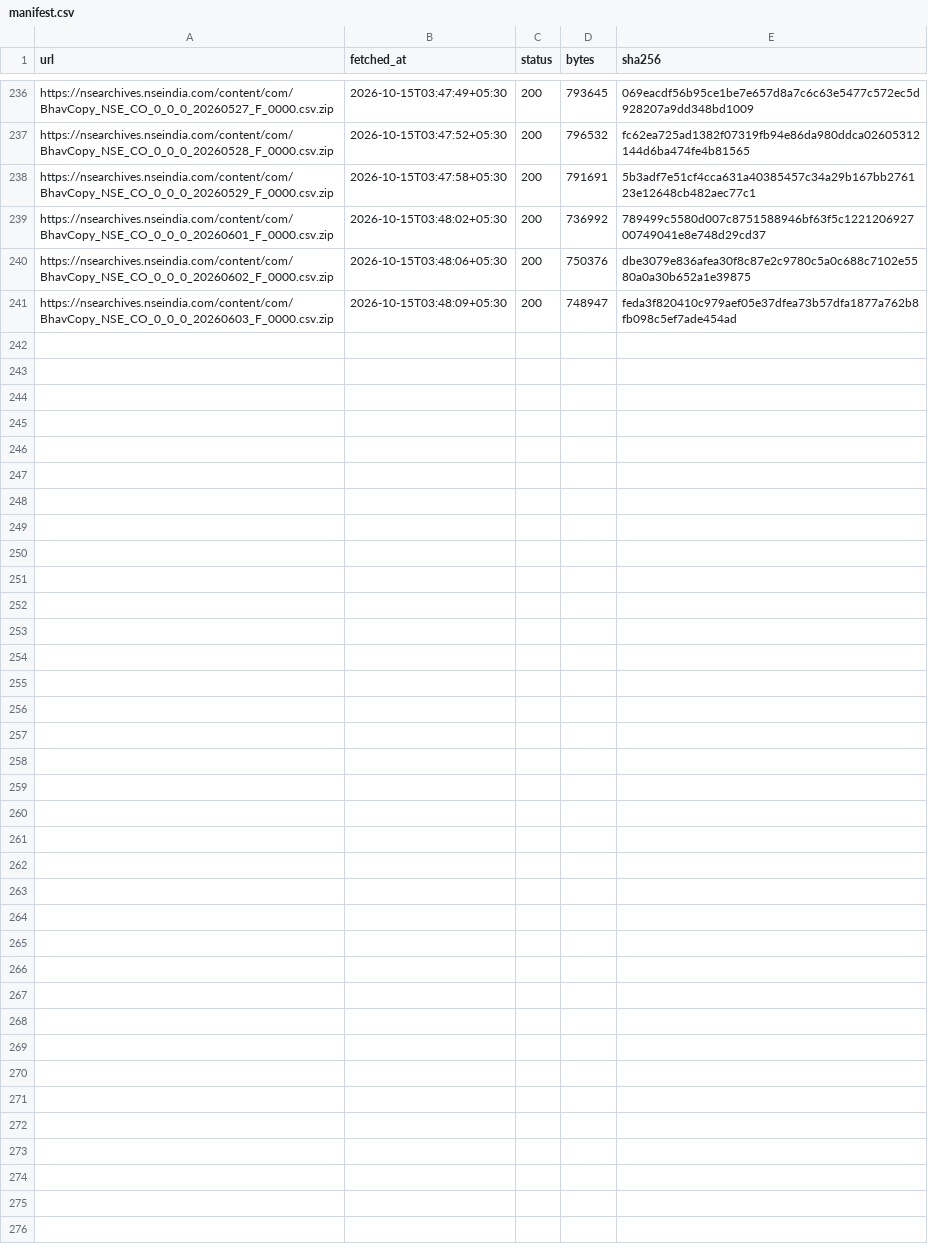
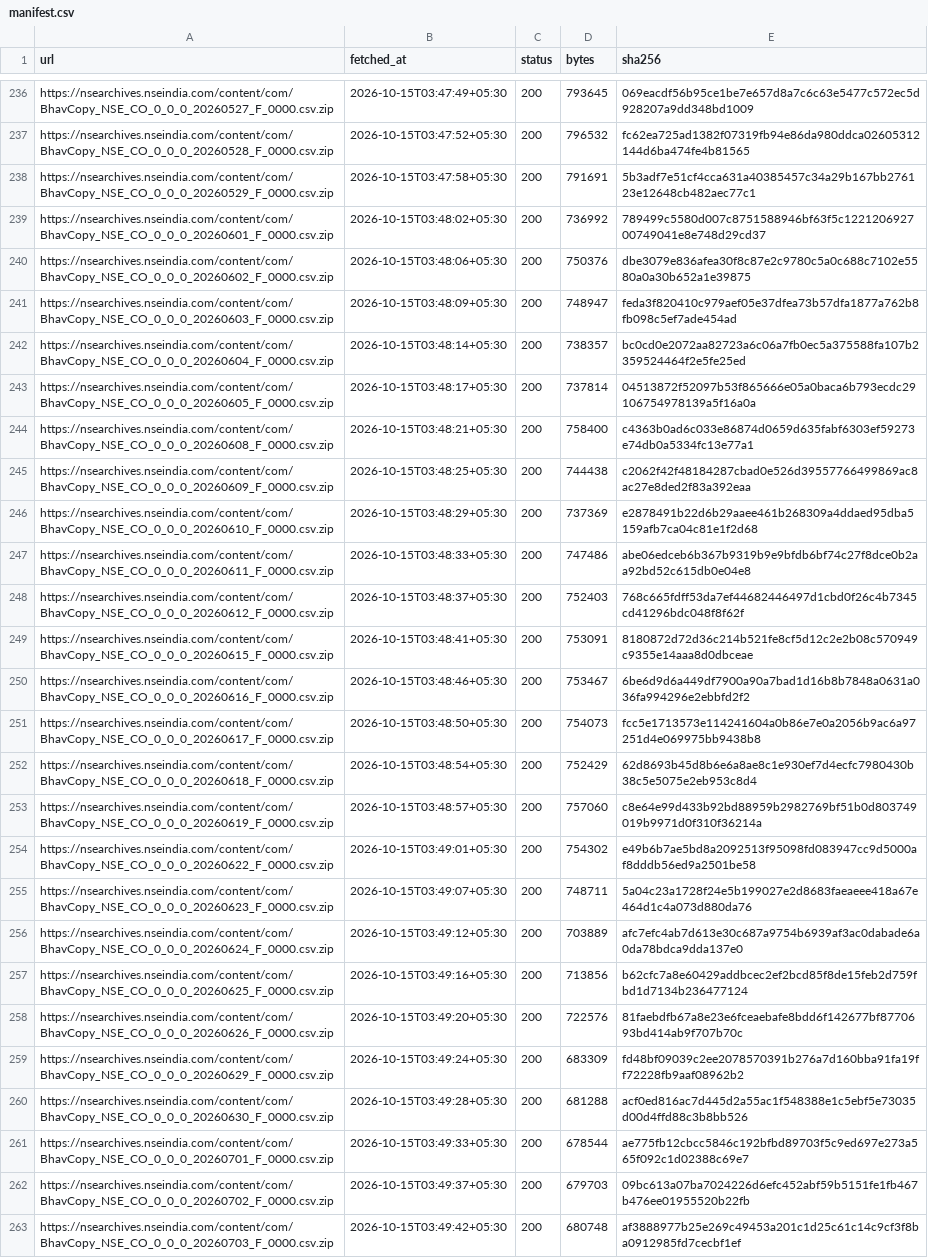
Before and after one commit to Sanyam-Jain1/energy-derivatives, a CSV file: raw/manifest.csv, drawn as a sheet; only a part is shown, gaps mark what is left out; the diff names each change by its address in the sheet, - before the commit and + after, or states it on an @@ line.

```diff
--- a/raw/manifest.csv
+++ b/raw/manifest.csv
+row 242: https://nsearchives.nseindia.com/content/com/BhavCopy_NSE_CO_0_0_0_20260604_F_0000.csv.zip | 2026-10-15T03:48:14+05:30 | 200 | 738357 | bc0cd0e2072aa82723a6c06a7fb0ec5a375588fa107b2359524464f2e5fe25ed
+row 243: https://nsearchives.nseindia.com/content/com/BhavCopy_NSE_CO_0_0_0_20260605_F_0000.csv.zip | 2026-10-15T03:48:17+05:30 | 200 | 737814 | 04513872f52097b53f865666e05a0baca6b793ecdc29106754978139a5f16a0a
+row 244: https://nsearchives.nseindia.com/content/com/BhavCopy_NSE_CO_0_0_0_20260608_F_0000.csv.zip | 2026-10-15T03:48:21+05:30 | 200 | 758400 | c4363b0ad6c033e86874d0659d635fabf6303ef59273e74db0a5334fc13e77a1
+row 245: https://nsearchives.nseindia.com/content/com/BhavCopy_NSE_CO_0_0_0_20260609_F_0000.csv.zip | 2026-10-15T03:48:25+05:30 | 200 | 744438 | c2062f42f48184287cbad0e526d39557766499869ac8ac27e8ded2f83a392eaa
+row 246: https://nsearchives.nseindia.com/content/com/BhavCopy_NSE_CO_0_0_0_20260610_F_0000.csv.zip | 2026-10-15T03:48:29+05:30 | 200 | 737369 | e2878491b22d6b29aaee461b268309a4ddaed95dba5159afb7ca04c81e1f2d68
+row 247: https://nsearchives.nseindia.com/content/com/BhavCopy_NSE_CO_0_0_0_20260611_F_0000.csv.zip | 2026-10-15T03:48:33+05:30 | 200 | 747486 | abe06edceb6b367b9319b9e9bfdb6bf74c27f8dce0b2aa92bd52c615db0e04e8
+row 248: https://nsearchives.nseindia.com/content/com/BhavCopy_NSE_CO_0_0_0_20260612_F_0000.csv.zip | 2026-10-15T03:48:37+05:30 | 200 | 752403 | 768c665fdff53da7ef44682446497d1cbd0f26c4b7345cd41296bdc048f8f62f
+row 249: https://nsearchives.nseindia.com/content/com/BhavCopy_NSE_CO_0_0_0_20260615_F_0000.csv.zip | 2026-10-15T03:48:41+05:30 | 200 | 753091 | 8180872d72d36c214b521fe8cf5d12c2e2b08c570949c9355e14aaa8d0dbceae
+row 250: https://nsearchives.nseindia.com/content/com/BhavCopy_NSE_CO_0_0_0_20260616_F_0000.csv.zip | 2026-10-15T03:48:46+05:30 | 200 | 753467 | 6be6d9d6a449df7900a90a7bad1d16b8b7848a0631a036fa994296e2ebbfd2f2
+row 251: https://nsearchives.nseindia.com/content/com/BhavCopy_NSE_CO_0_0_0_20260617_F_0000.csv.zip | 2026-10-15T03:48:50+05:30 | 200 | 754073 | fcc5e1713573e114241604a0b86e7e0a2056b9ac6a97251d4e069975bb9438b8
+row 252: https://nsearchives.nseindia.com/content/com/BhavCopy_NSE_CO_0_0_0_20260618_F_0000.csv.zip | 2026-10-15T03:48:54+05:30 | 200 | 752429 | 62d8693b45d8b6e6a8ae8c1e930ef7d4ecfc7980430b38c5e5075e2eb953c8d4
+row 253: https://nsearchives.nseindia.com/content/com/BhavCopy_NSE_CO_0_0_0_20260619_F_0000.csv.zip | 2026-10-15T03:48:57+05:30 | 200 | 757060 | c8e64e99d433b92bd88959b2982769bf51b0d803749019b9971d0f310f36214a
+row 254: https://nsearchives.nseindia.com/content/com/BhavCopy_NSE_CO_0_0_0_20260622_F_0000.csv.zip | 2026-10-15T03:49:01+05:30 | 200 | 754302 | e49b6b7ae5bd8a2092513f95098fd083947cc9d5000af8dddb56ed9a2501be58
+row 255: https://nsearchives.nseindia.com/content/com/BhavCopy_NSE_CO_0_0_0_20260623_F_0000.csv.zip | 2026-10-15T03:49:07+05:30 | 200 | 748711 | 5a04c23a1728f24e5b199027e2d8683faeaeee418a67e464d1c4a073d880da76
+row 256: https://nsearchives.nseindia.com/content/com/BhavCopy_NSE_CO_0_0_0_20260624_F_0000.csv.zip | 2026-10-15T03:49:12+05:30 | 200 | 703889 | afc7efc4ab7d613e30c687a9754b6939af3ac0dabade6a0da78bdca9dda137e0
+row 257: https://nsearchives.nseindia.com/content/com/BhavCopy_NSE_CO_0_0_0_20260625_F_0000.csv.zip | 2026-10-15T03:49:16+05:30 | 200 | 713856 | b62cfc7a8e60429addbcec2ef2bcd85f8de15feb2d759fbd1d7134b236477124
+row 258: https://nsearchives.nseindia.com/content/com/BhavCopy_NSE_CO_0_0_0_20260626_F_0000.csv.zip | 2026-10-15T03:49:20+05:30 | 200 | 722576 | 81faebdfb67a8e23e6fceaebafe8bdd6f142677bf8770693bd414ab9f707b70c
+row 259: https://nsearchives.nseindia.com/content/com/BhavCopy_NSE_CO_0_0_0_20260629_F_0000.csv.zip | 2026-10-15T03:49:24+05:30 | 200 | 683309 | fd48bf09039c2ee2078570391b276a7d160bba91fa19ff72228fb9aaf08962b2
+row 260: https://nsearchives.nseindia.com/content/com/BhavCopy_NSE_CO_0_0_0_20260630_F_0000.csv.zip | 2026-10-15T03:49:28+05:30 | 200 | 681288 | acf0ed816ac7d445d2a55ac1f548388e1c5ebf5e73035d00d4ffd88c3b8bb526
+row 261: https://nsearchives.nseindia.com/content/com/BhavCopy_NSE_CO_0_0_0_20260701_F_0000.csv.zip | 2026-10-15T03:49:33+05:30 | 200 | 678544 | ae775fb12cbcc5846c192bfbd89703f5c9ed697e273a565f092c1d02388c69e7
+row 262: https://nsearchives.nseindia.com/content/com/BhavCopy_NSE_CO_0_0_0_20260702_F_0000.csv.zip | 2026-10-15T03:49:37+05:30 | 200 | 679703 | 09bc613a07ba7024226d6efc452abf59b5151fe1fb467b476ee01955520b22fb
+row 263: https://nsearchives.nseindia.com/content/com/BhavCopy_NSE_CO_0_0_0_20260703_F_0000.csv.zip | 2026-10-15T03:49:42+05:30 | 200 | 680748 | af3888977b25e269c49453a201c1d25c61c14c9cf3f8ba0912985fd7cecbf1ef
```
Also changed, not shown: 22 other files.
